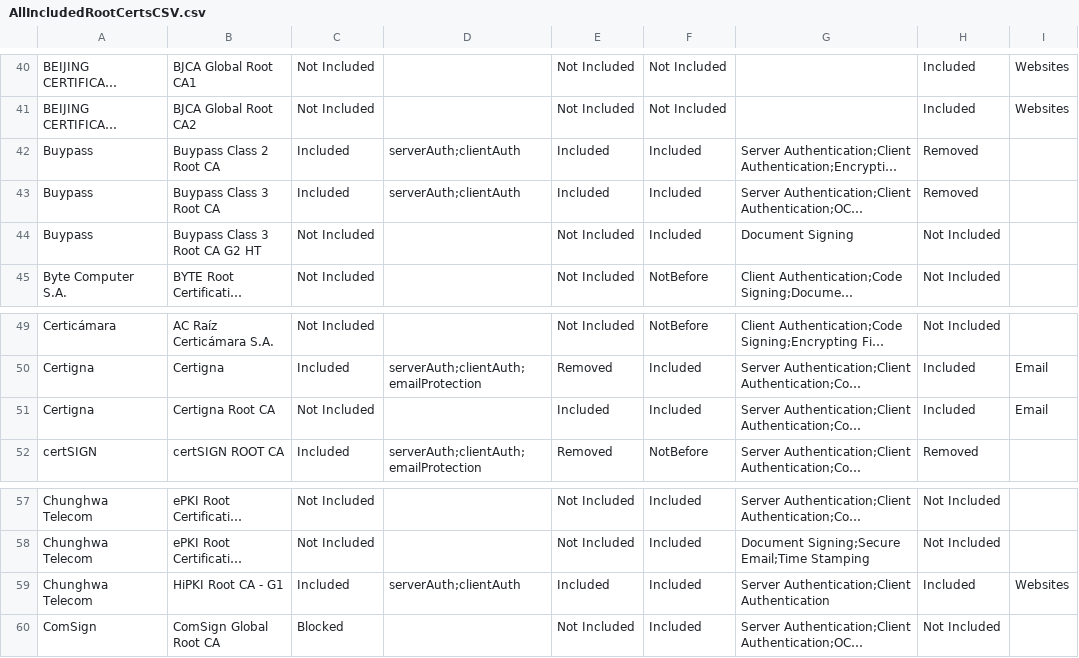
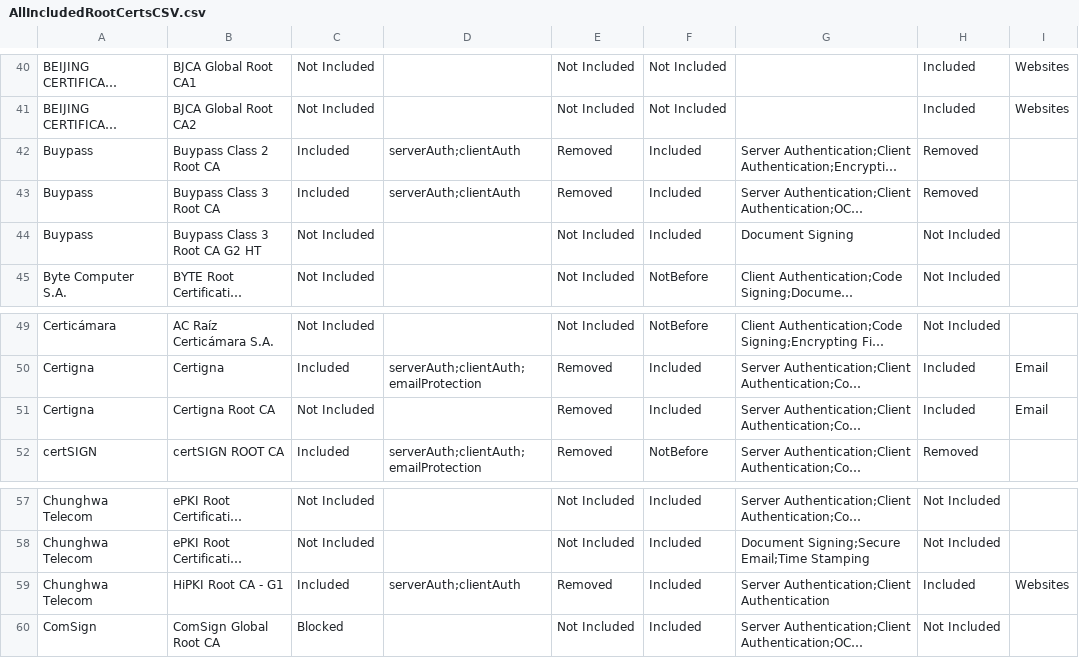
Before and after one commit to PaloAltoNetworks/pan-chainguard-content, a CSV file: latest-certs/AllIncludedRootCertsCSV.csv, drawn as a sheet; only a part is shown, gaps mark what is left out; long unchanged cells end in …; the diff names each change by its address in the sheet, - before the commit and + after, or states it on an @@ line.

```diff
--- a/latest-certs/AllIncludedRootCertsCSV.csv
+++ b/latest-certs/AllIncludedRootCertsCSV.csv
-E42:E43: Included
+E42:E43: Removed
-E51: Included
+E51: Removed
-E59: Included
+E59: Removed
```
Also changed, not shown: 6 other files.
